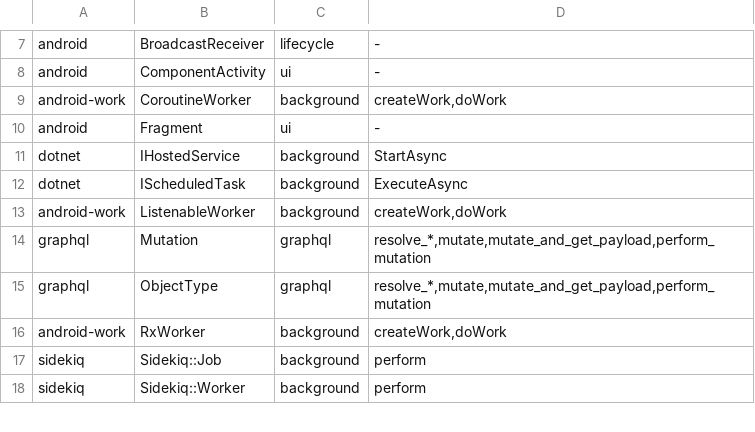
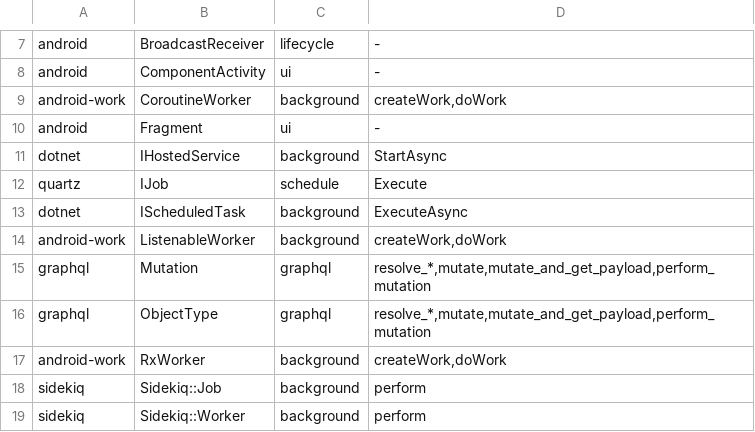
Before and after one commit to KlauroLabs/klauro-main, a TSV file: packages/analyzer-core/native/klauro-engine/data/entry_bases.tsv, drawn as a sheet; only a part is shown, gaps mark what is left out; the diff names each change by its address in the sheet, - before the commit and + after, or states it on an @@ line.

Commit message:
Enter a scheduler's jobs by their job type

```diff
--- a/packages/analyzer-core/native/klauro-engine/data/entry_bases.tsv
+++ b/packages/analyzer-core/native/klauro-engine/data/entry_bases.tsv
+row 12: quartz | IJob | schedule | Execute
```
Also changed, not shown: 3 other files.
